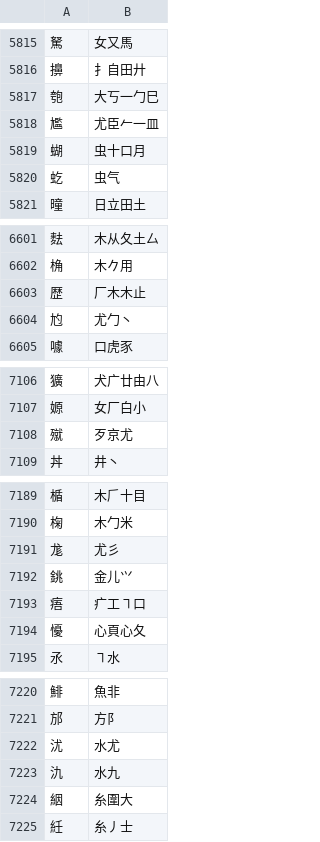
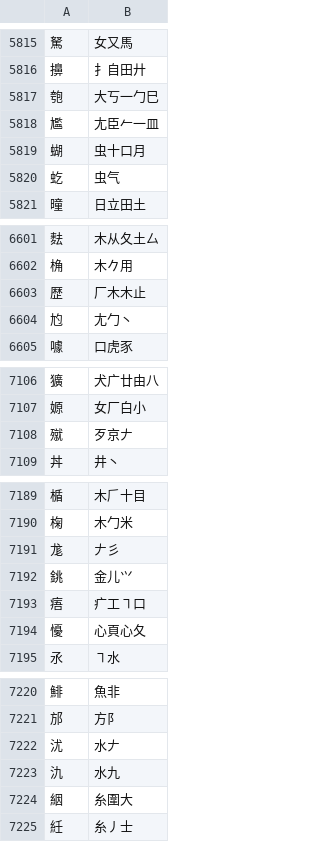
Before and after one commit to chenlin014/jiezi, a TSV file: table/xingyi-jp.tsv, drawn as a sheet; only a part is shown, gaps mark what is left out; the diff covers the shown part only.

```diff
--- a/table/xingyi-jp.tsv
+++ b/table/xingyi-jp.tsv
@@ -5817,3 +5817,3 @@
 匏	大丂一勹巳
-尷	尤臣𠂉一皿
+尷	尢臣𠂉一皿
 蝴	虫十口月
@@ -6603,3 +6603,3 @@
 歴	厂木木止
-尥	尤勹丶
+尥	尢勹丶
 噱	口虎豕
@@ -7107,3 +7107,3 @@
 嫄	女厂白小
-殧	歹京尤
+殧	歹京𠂇
 丼	井丶
@@ -7190,3 +7190,3 @@
 椈	木勹米
-尨	尤彡
+尨	𠂇彡
 銚	金儿⺍
@@ -7221,3 +7221,3 @@
 邡	方阝
-沋	水尤
+沋	水𠂇
 氿	水九
```
Also changed, not shown: 50 edited cells elsewhere in this file, table/siyuan.tsv, table/xingyi-ft.tsv, 2 other files.
